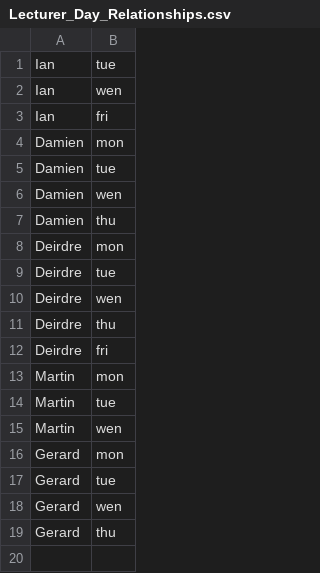
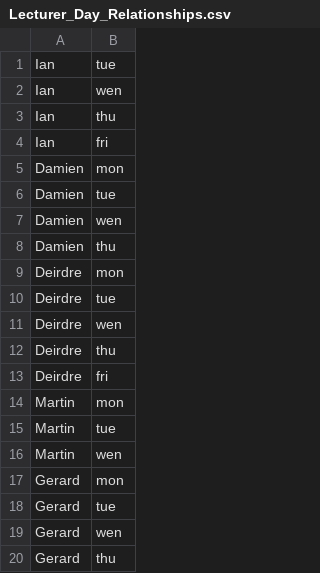
Before and after one commit to MartinFen/Graph-theory-neo4j-timetable-graphDB, a CSV file: default.graphdb/import/Lecturer_Day_Relationships.csv, drawn as a sheet; the diff names each change by its address in the sheet, - before the commit and + after, or states it on an @@ line.

Commit message:
Updated Project
-Added relationships
-Updated documents in repo
-Updated Db relationships
-Currently researching a new idea for making time stamp nodes

```diff
--- a/default.graphdb/import/Lecturer_Day_Relationships.csv
+++ b/default.graphdb/import/Lecturer_Day_Relationships.csv
+row 3: Ian | thu
```
Also changed, not shown: 32 other files.
